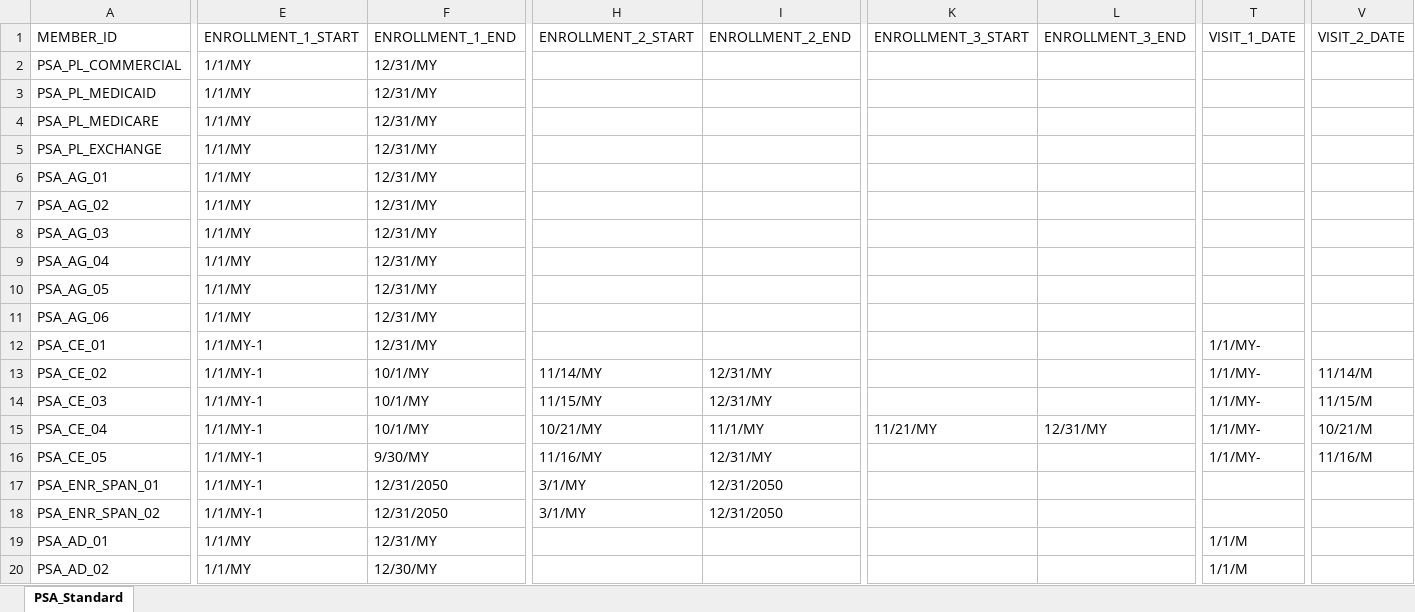
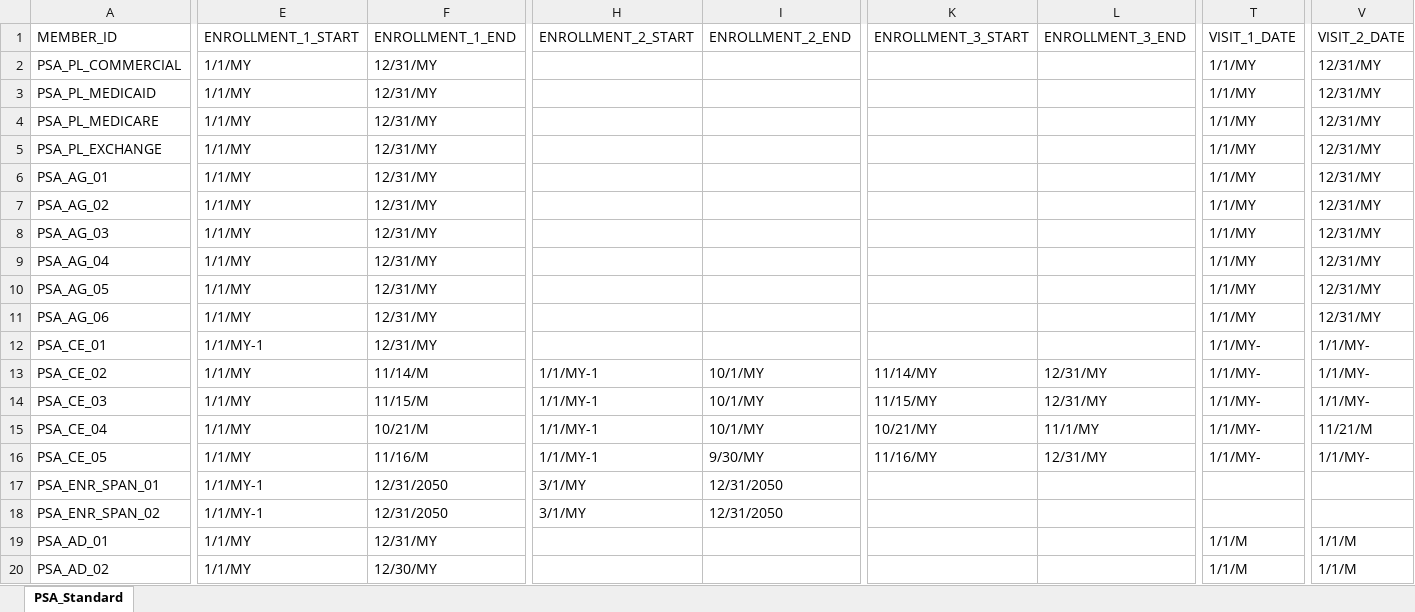
Before and after one commit to jakibanja/MeasureDataGen, an Excel workbook: data/PSA_MY2026_TestCase_Standard.xlsx, sheet PSA_Standard, drawn as a sheet; only a part is shown, gaps mark what is left out; values as stored, in another font and other column widths than the file's, no borders; the diff covers the shown part only; the diff names each change by its address in the sheet, - before the commit and + after, or states it on an @@ line.

```diff
--- a/data/PSA_MY2026_TestCase_Standard.xlsx (sheet PSA_Standard)
+++ b/data/PSA_MY2026_TestCase_Standard.xlsx (sheet PSA_Standard)
-T2:T11 (VISIT_1_DATE): (empty)
+T2:T11 (VISIT_1_DATE): 1/1/MY
-V2:V11 (VISIT_2_DATE): (empty)
+V2:V11 (VISIT_2_DATE): 12/31/MY
-V12 (VISIT_2_DATE): (empty)
+V12 (VISIT_2_DATE): 1/1/MY-
-E13:E16 (ENROLLMENT_1_START): 1/1/MY-1
+E13:E16 (ENROLLMENT_1_START): 1/1/MY
-F13 (ENROLLMENT_1_END): 10/1/MY
+F13 (ENROLLMENT_1_END): 11/14/M
-H13 (ENROLLMENT_2_START): 11/14/MY
+H13 (ENROLLMENT_2_START): 1/1/MY-1
-I13:I14 (ENROLLMENT_2_END): 12/31/MY
+I13:I14 (ENROLLMENT_2_END): 10/1/MY
-K13 (ENROLLMENT_3_START): (empty)
+K13 (ENROLLMENT_3_START): 11/14/MY
-L13:L14 (ENROLLMENT_3_END): (empty)
+L13:L14 (ENROLLMENT_3_END): 12/31/MY
-V13 (VISIT_2_DATE): 11/14/M
+V13 (VISIT_2_DATE): 1/1/MY-
-F14 (ENROLLMENT_1_END): 10/1/MY
+F14 (ENROLLMENT_1_END): 11/15/M
-H14 (ENROLLMENT_2_START): 11/15/MY
+H14 (ENROLLMENT_2_START): 1/1/MY-1
-K14 (ENROLLMENT_3_START): (empty)
+K14 (ENROLLMENT_3_START): 11/15/MY
-V14 (VISIT_2_DATE): 11/15/M
+V14 (VISIT_2_DATE): 1/1/MY-
-F15 (ENROLLMENT_1_END): 10/1/MY
+F15 (ENROLLMENT_1_END): 10/21/M
-H15 (ENROLLMENT_2_START): 10/21/MY
+H15 (ENROLLMENT_2_START): 1/1/MY-1
-I15 (ENROLLMENT_2_END): 11/1/MY
+I15 (ENROLLMENT_2_END): 10/1/MY
-K15 (ENROLLMENT_3_START): 11/21/MY
+K15 (ENROLLMENT_3_START): 10/21/MY
-L15 (ENROLLMENT_3_END): 12/31/MY
+L15 (ENROLLMENT_3_END): 11/1/MY
-V15 (VISIT_2_DATE): 10/21/M
+V15 (VISIT_2_DATE): 11/21/M
-F16 (ENROLLMENT_1_END): 9/30/MY
+F16 (ENROLLMENT_1_END): 11/16/M
-H16 (ENROLLMENT_2_START): 11/16/MY
+H16 (ENROLLMENT_2_START): 1/1/MY-1
-I16 (ENROLLMENT_2_END): 12/31/MY
+I16 (ENROLLMENT_2_END): 9/30/MY
-K16 (ENROLLMENT_3_START): (empty)
+K16 (ENROLLMENT_3_START): 11/16/MY
-L16 (ENROLLMENT_3_END): (empty)
+L16 (ENROLLMENT_3_END): 12/31/MY
-V16 (VISIT_2_DATE): 11/16/M
+V16 (VISIT_2_DATE): 1/1/MY-
-V19:V20 (VISIT_2_DATE): (empty)
+V19:V20 (VISIT_2_DATE): 1/1/M
```
Also changed, not shown: 1037 edited cells elsewhere in this sheet, 4 other files.
